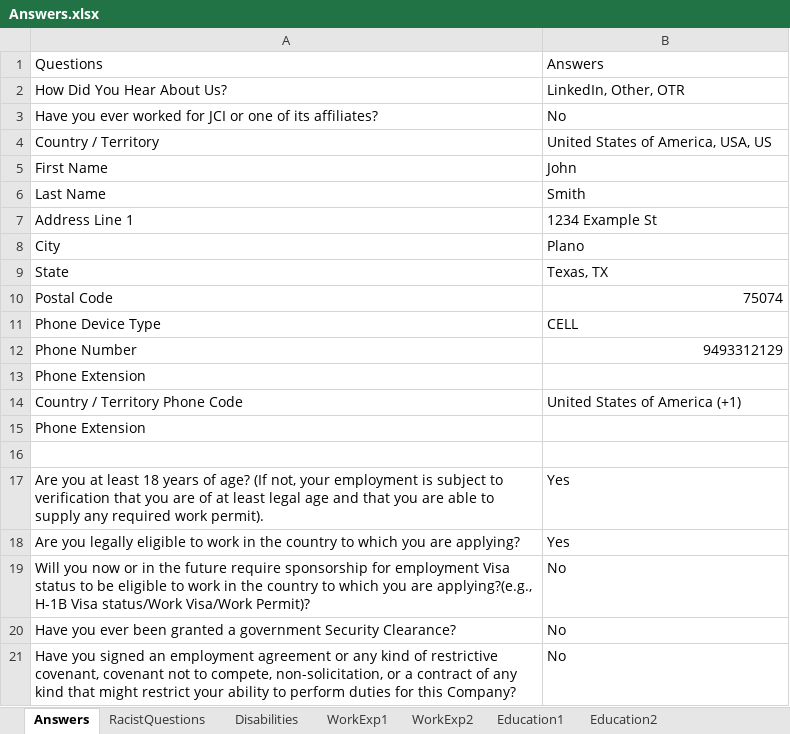
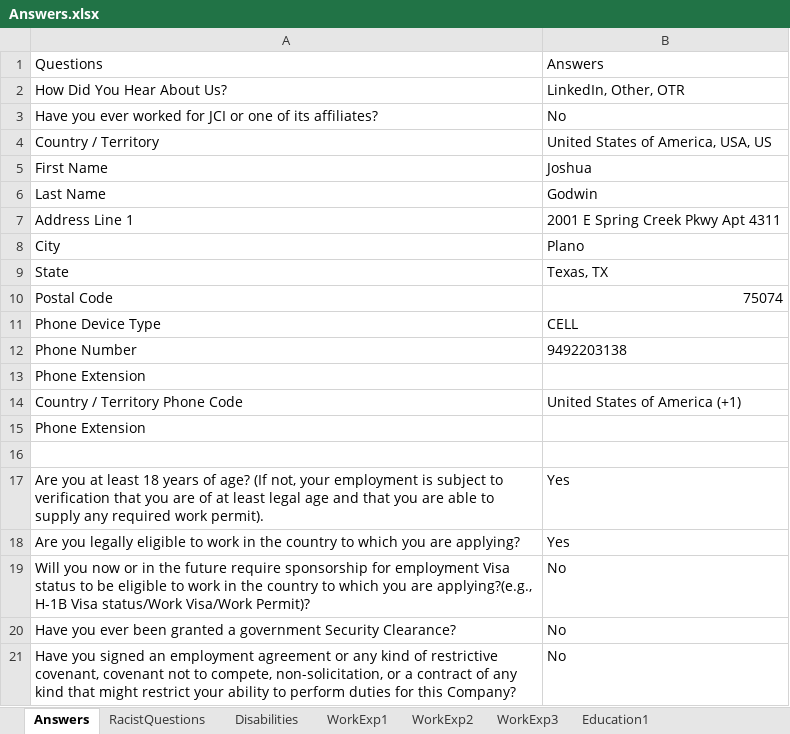
Before and after one commit to joshuagodwin/WorkdayAutomatedJobApp, an Excel workbook: Answers.xlsx, sheet Answers, drawn as a sheet; values as stored, in another font and other column widths than the file's, no borders; the diff names each change by its address in the sheet, - before the commit and + after, or states it on an @@ line.

```diff
--- a/Answers.xlsx (sheet Answers)
+++ b/Answers.xlsx (sheet Answers)
-sheet tab: Education2
+sheet tab: WorkExp3
-B5: John
+B5: Joshua
-B6: Smith
+B6: Godwin
-B7: 1234 Example St
+B7: 2001 E Spring Creek Pkwy Apt 4311
-B12: 9493312129
+B12: 9492203138
```
Also changed, not shown: sheet WorkExp2, sheet WorkExp1, sheet Disabilities, sheet Education1, 3 other files.
